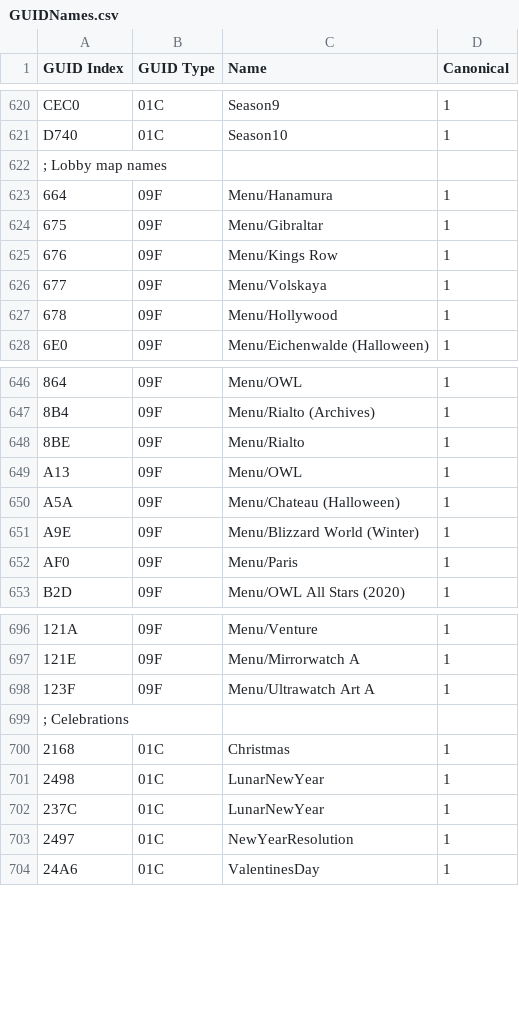
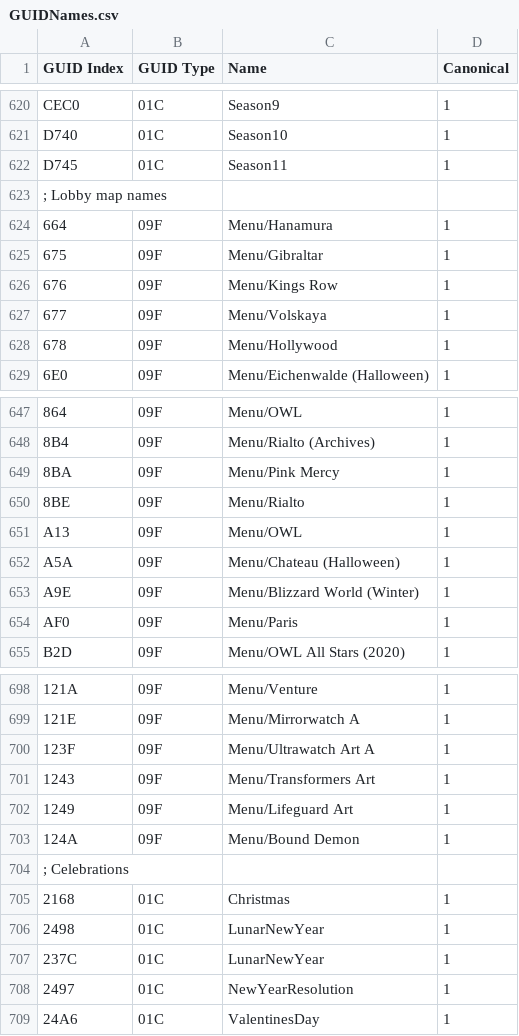
Before and after one commit to overtools/OWLib, a CSV file: DataTool/Static/GUIDNames.csv, drawn as a sheet; only a part is shown, gaps mark what is left out; the diff names each change by its address in the sheet, - before the commit and + after, or states it on an @@ line.

```diff
--- a/DataTool/Static/GUIDNames.csv
+++ b/DataTool/Static/GUIDNames.csv
+row 622: D745 | 01C | Season11 | 1
+row 649: 8BA | 09F | Menu/Pink Mercy | 1
+row 701: 1243 | 09F | Menu/Transformers Art | 1
+row 702: 1249 | 09F | Menu/Lifeguard Art | 1
+row 703: 124A | 09F | Menu/Bound Demon | 1
```
Also changed, not shown: 3 other files.
